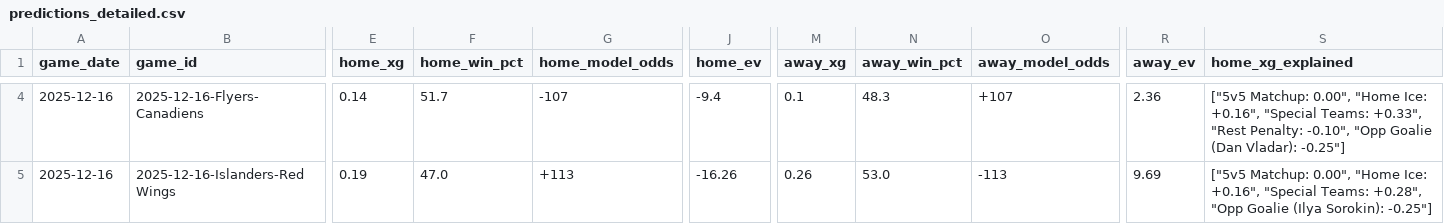
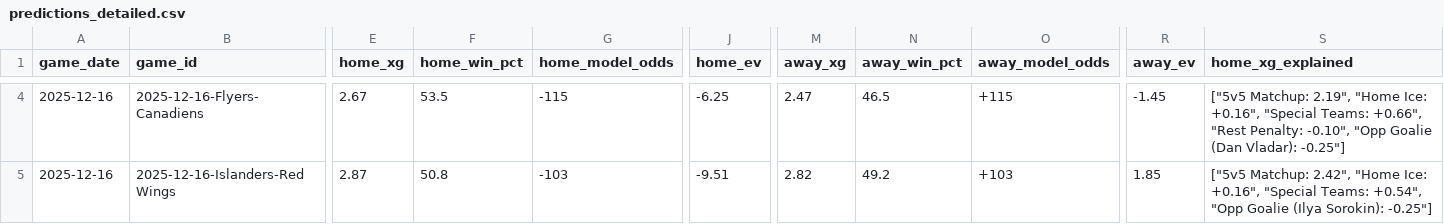
Before and after one commit to alexgarrison2/axiom, a CSV file: public/data/predictions_detailed.csv, drawn as a sheet; only a part is shown, gaps mark what is left out; the diff covers the shown part only; the diff names each change by its address in the sheet, - before the commit and + after, or states it on an @@ line.

```diff
--- a/public/data/predictions_detailed.csv
+++ b/public/data/predictions_detailed.csv
-E4 (home_xg): 0.14
+E4 (home_xg): 2.67
-F4 (home_win_pct): 51.7
+F4 (home_win_pct): 53.5
-G4 (home_model_odds): -107
+G4 (home_model_odds): -115
-J4 (home_ev): -9.4
+J4 (home_ev): -6.25
-M4 (away_xg): 0.1
+M4 (away_xg): 2.47
-N4 (away_win_pct): 48.3
+N4 (away_win_pct): 46.5
-O4 (away_model_odds): +107
+O4 (away_model_odds): +115
-R4 (away_ev): 2.36
+R4 (away_ev): -1.45
-S4 (home_xg_explained): ["5v5 Matchup: 0.00", "Home Ice: +0.16", "Special Teams: +0.33", "Rest Penalty:…
+S4 (home_xg_explained): ["5v5 Matchup: 2.19", "Home Ice: +0.16", "Special Teams: +0.66", "Rest Penalty:…
-E5 (home_xg): 0.19
+E5 (home_xg): 2.87
-F5 (home_win_pct): 47.0
+F5 (home_win_pct): 50.8
-G5 (home_model_odds): +113
+G5 (home_model_odds): -103
-J5 (home_ev): -16.26
+J5 (home_ev): -9.51
-M5 (away_xg): 0.26
+M5 (away_xg): 2.82
-N5 (away_win_pct): 53.0
+N5 (away_win_pct): 49.2
-O5 (away_model_odds): -113
+O5 (away_model_odds): +103
-R5 (away_ev): 9.69
+R5 (away_ev): 1.85
-S5 (home_xg_explained): ["5v5 Matchup: 0.00", "Home Ice: +0.16", "Special Teams: +0.28", "Opp Goalie…
+S5 (home_xg_explained): ["5v5 Matchup: 2.42", "Home Ice: +0.16", "Special Teams: +0.54", "Opp Goalie…
```
Also changed, not shown: 174 edited cells elsewhere in this file, data/gamestats.csv, data/predictions_detailed.csv, 14 other files.
